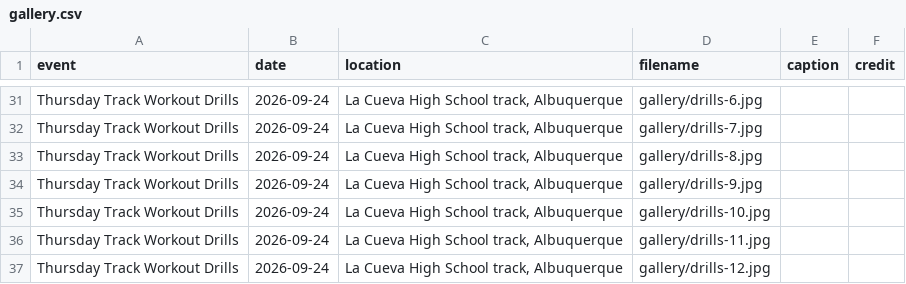
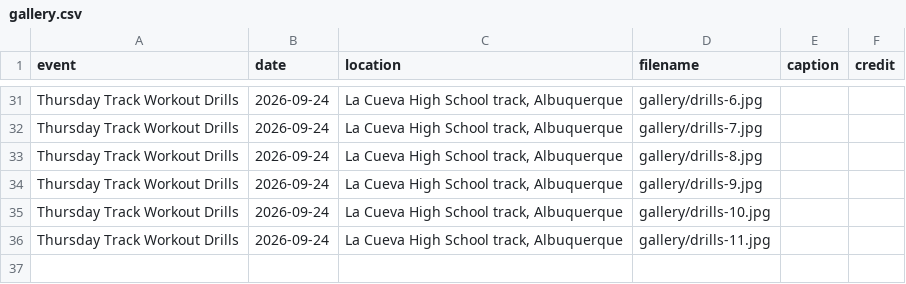
Before and after one commit to lonwaters/nmtrackclub, a CSV file: gallery.csv, drawn as a sheet; only a part is shown, gaps mark what is left out; the diff names each change by its address in the sheet, - before the commit and + after, or states it on an @@ line.

```diff
--- a/gallery.csv
+++ b/gallery.csv
-row 37: Thursday Track Workout Drills | 2026-09-24 | La Cueva High School track, Albuquerque | gallery/drills-12.jpg
```
Also changed, not shown: 11 other files.
